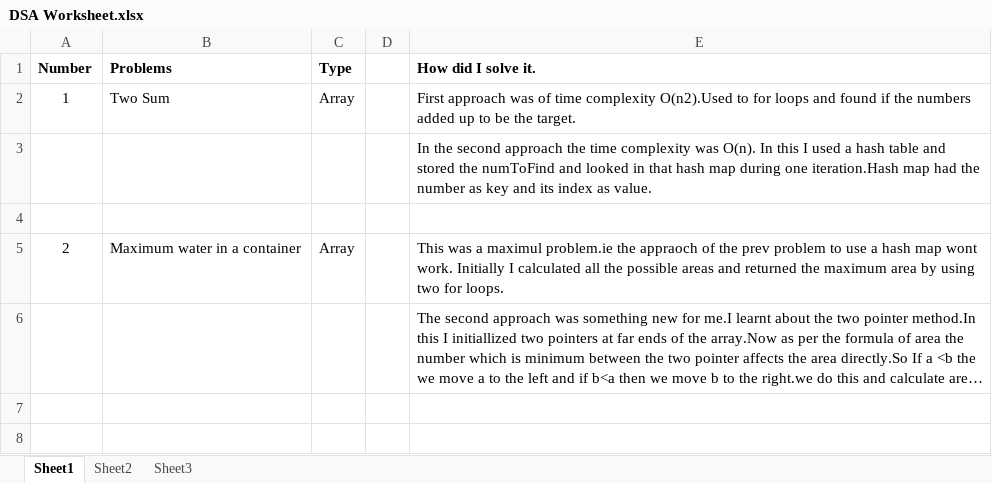
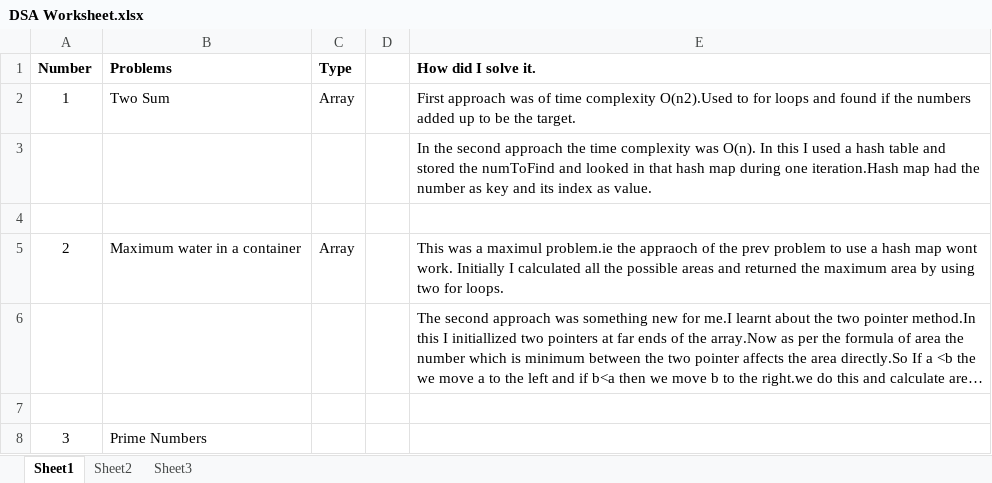
Before and after one commit to neil2124/DSA, an Excel workbook: DSA Worksheet.xlsx, sheet Sheet1, drawn as a sheet; long unchanged cells end in …; values as stored, in another font and other column widths than the file's, no borders; the diff names each change by its address in the sheet, - before the commit and + after, or states it on an @@ line.

Commit message:
Added more problems

```diff
--- a/DSA Worksheet.xlsx (sheet Sheet1)
+++ b/DSA Worksheet.xlsx (sheet Sheet1)
+row 7: (empty)
+row 8: 3 | Prime Numbers
```
Also changed, not shown: 17 other files.
